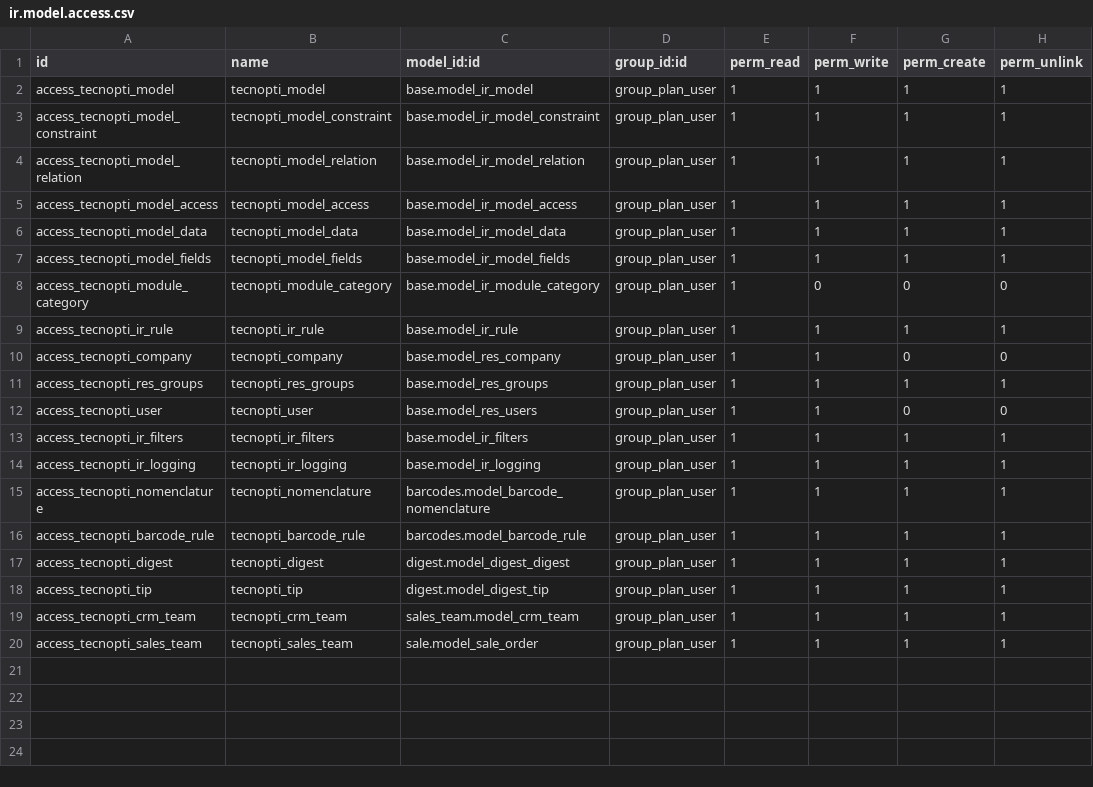
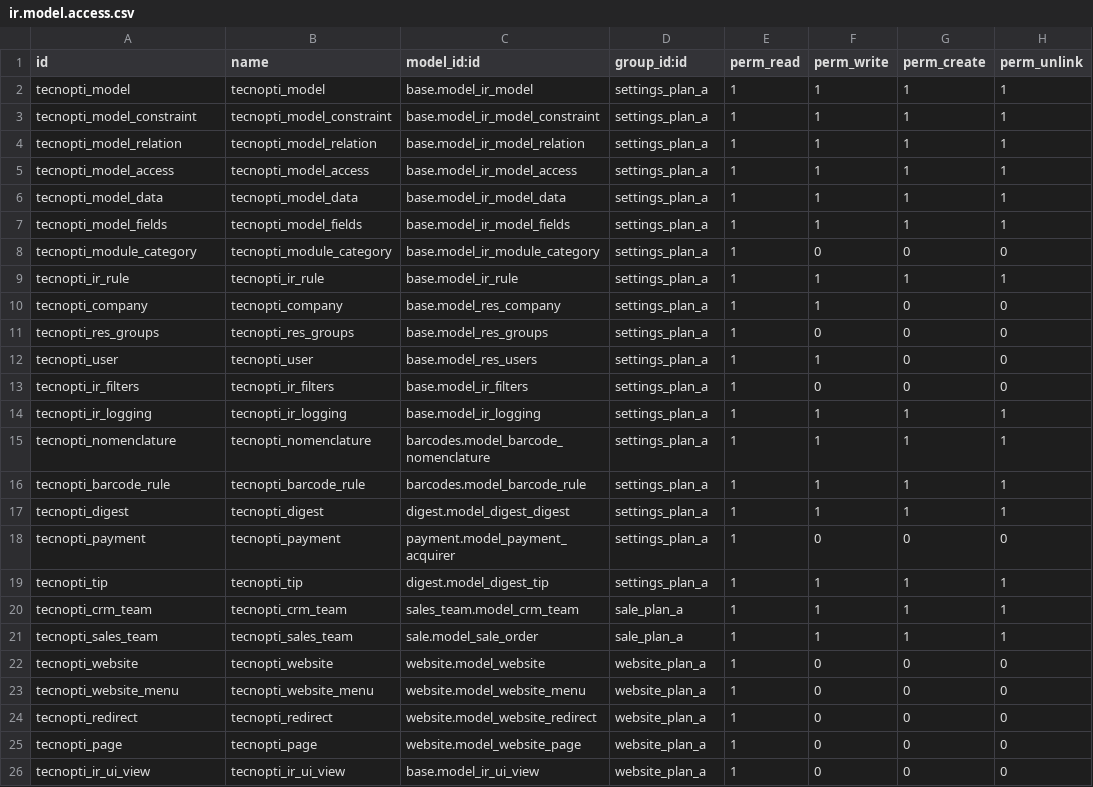
Before and after one commit to abiezersifontes/tecnopti, a CSV file: security/ir.model.access.csv, drawn as a sheet; only a part is shown; the diff covers the shown part only.

Commit message:
delete odoo modules

```diff
--- a/security/ir.model.access.csv
+++ b/security/ir.model.access.csv
@@ -1,20 +1,26 @@
 id,name,model_id:id,group_id:id,perm_read,perm_write,perm_create,perm_unlink
-"access_tecnopti_model","tecnopti_model","base.model_ir_model","group_plan_user",1,1,1,1
-"access_tecnopti_model_constraint","tecnopti_model_constraint","base.model_ir_model_constraint","group_plan_user",1,1,1,1
-"access_tecnopti_model_relation","tecnopti_model_relation","base.model_ir_model_relation","group_plan_user",1,1,1,1
-"access_tecnopti_model_access","tecnopti_model_access","base.model_ir_model_access","group_plan_user",1,1,1,1
-"access_tecnopti_model_data","tecnopti_model_data","base.model_ir_model_data","group_plan_user",1,1,1,1
-"access_tecnopti_model_fields","tecnopti_model_fields","base.model_ir_model_fields","group_plan_user",1,1,1,1
-"access_tecnopti_module_category","tecnopti_module_category","base.model_ir_module_category","group_plan_user",1,0,0,0
-"access_tecnopti_ir_rule","tecnopti_ir_rule","base.model_ir_rule","group_plan_user",1,1,1,1
-"access_tecnopti_company","tecnopti_company","base.model_res_company","group_plan_user",1,1,0,0
-"access_tecnopti_res_groups","tecnopti_res_groups","base.model_res_groups","group_plan_user",1,1,1,1
-"access_tecnopti_user","tecnopti_user","base.model_res_users","group_plan_user",1,1,0,0
-"access_tecnopti_ir_filters","tecnopti_ir_filters","base.model_ir_filters","group_plan_user",1,1,1,1
-"access_tecnopti_ir_logging","tecnopti_ir_logging","base.model_ir_logging","group_plan_user",1,1,1,1
-"access_tecnopti_nomenclature","tecnopti_nomenclature","barcodes.model_barcode_nomenclature","group_plan_user",1,1,1,1
-"access_tecnopti_barcode_rule","tecnopti_barcode_rule","barcodes.model_barcode_rule","group_plan_user",1,1,1,1
-"access_tecnopti_digest","tecnopti_digest","digest.model_digest_digest","group_plan_user",1,1,1,1
-"access_tecnopti_tip","tecnopti_tip","digest.model_digest_tip","group_plan_user",1,1,1,1
-"access_tecnopti_crm_team","tecnopti_crm_team","sales_team.model_crm_team","group_plan_user",1,1,1,1
-"access_tecnopti_sales_team","tecnopti_sales_team","sale.model_sale_order","group_plan_user",1,1,1,1
+"tecnopti_model","tecnopti_model","base.model_ir_model","settings_plan_a",1,1,1,1
+"tecnopti_model_constraint","tecnopti_model_constraint","base.model_ir_model_constraint","settings_plan_a",1,1,1,1
+"tecnopti_model_relation","tecnopti_model_relation","base.model_ir_model_relation","settings_plan_a",1,1,1,1
+"tecnopti_model_access","tecnopti_model_access","base.model_ir_model_access","settings_plan_a",1,1,1,1
+"tecnopti_model_data","tecnopti_model_data","base.model_ir_model_data","settings_plan_a",1,1,1,1
+"tecnopti_model_fields","tecnopti_model_fields","base.model_ir_model_fields","settings_plan_a",1,1,1,1
+"tecnopti_module_category","tecnopti_module_category","base.model_ir_module_category","settings_plan_a",1,0,0,0
+"tecnopti_ir_rule","tecnopti_ir_rule","base.model_ir_rule","settings_plan_a",1,1,1,1
+"tecnopti_company","tecnopti_company","base.model_res_company","settings_plan_a",1,1,0,0
+"tecnopti_res_groups","tecnopti_res_groups","base.model_res_groups","settings_plan_a",1,0,0,0
+"tecnopti_user","tecnopti_user","base.model_res_users","settings_plan_a",1,1,0,0
+"tecnopti_ir_filters","tecnopti_ir_filters","base.model_ir_filters","settings_plan_a",1,0,0,0
+"tecnopti_ir_logging","tecnopti_ir_logging","base.model_ir_logging","settings_plan_a",1,1,1,1
+"tecnopti_nomenclature","tecnopti_nomenclature","barcodes.model_barcode_nomenclature","settings_plan_a",1,1,1,1
+"tecnopti_barcode_rule","tecnopti_barcode_rule","barcodes.model_barcode_rule","settings_plan_a",1,1,1,1
+"tecnopti_digest","tecnopti_digest","digest.model_digest_digest","settings_plan_a",1,1,1,1
+"tecnopti_payment","tecnopti_payment","payment.model_payment_acquirer","settings_plan_a",1,0,0,0
+"tecnopti_tip","tecnopti_tip","digest.model_digest_tip","settings_plan_a",1,1,1,1
+"tecnopti_crm_team","tecnopti_crm_team","sales_team.model_crm_team","sale_plan_a",1,1,1,1
+"tecnopti_sales_team","tecnopti_sales_team","sale.model_sale_order","sale_plan_a",1,1,1,1
+"tecnopti_website","tecnopti_website","website.model_website","website_plan_a",1,0,0,0
+"tecnopti_website_menu","tecnopti_website_menu","website.model_website_menu","website_plan_a",1,0,0,0
+"tecnopti_redirect","tecnopti_redirect","website.model_website_redirect","website_plan_a",1,0,0,0
+"tecnopti_page","tecnopti_page","website.model_website_page","website_plan_a",1,0,0,0
+"tecnopti_ir_ui_view","tecnopti_ir_ui_view","base.model_ir_ui_view","website_plan_a",1,0,0,0
```
Also changed, not shown: 8 added rows elsewhere in this file, 6 other files.
